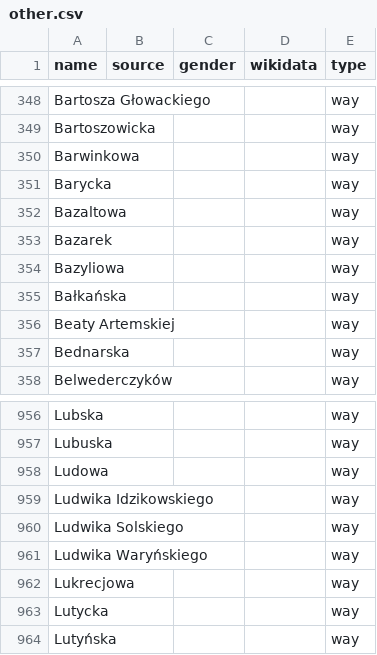
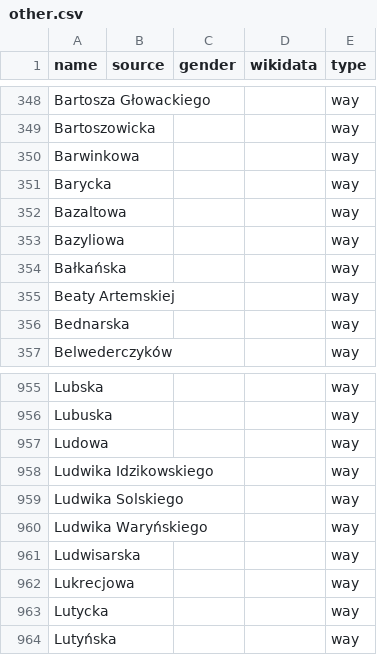
Before and after one commit to EqualStreetNames/equalstreetnames-wroclaw, a CSV file: data/other.csv, drawn as a sheet; only a part is shown, gaps mark what is left out; removed rows and columns are numbered as before the commit, all else as after; the diff names each change by its address in the sheet, - before the commit and + after, or states it on an @@ line.

```diff
--- a/data/other.csv
+++ b/data/other.csv
-row 353: Bazarek |  |  |  | way
+row 961: Ludwisarska |  |  |  | way
```
Also changed, not shown: 3 other files.
